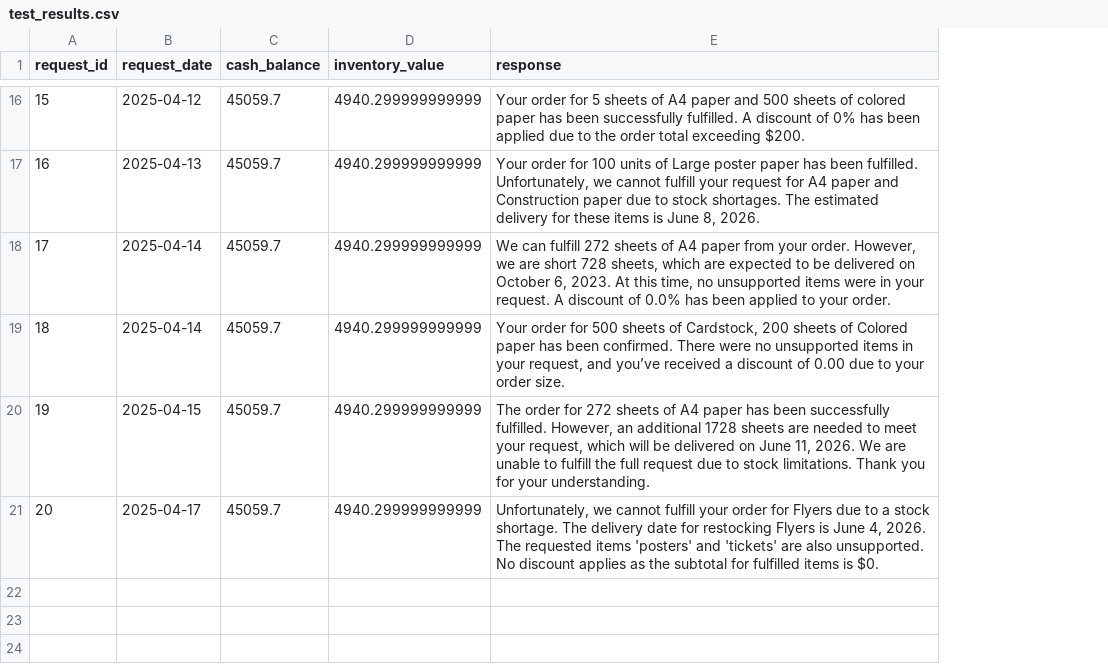
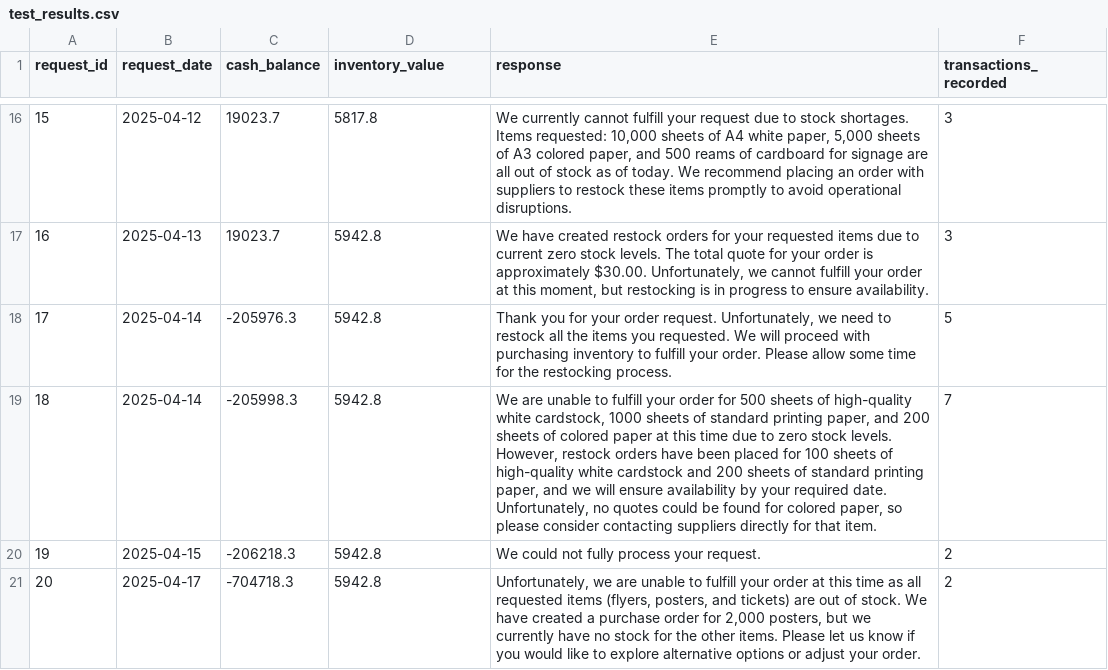
Before and after one commit to scottmmarkham/beaverschoice, a CSV file: test_results.csv, drawn as a sheet; only a part is shown, gaps mark what is left out; the diff covers the shown part only; the diff names each change by its address in the sheet, - before the commit and + after, or states it on an @@ line.

Commit message:
making cash amount update

```diff
--- a/test_results.csv
+++ b/test_results.csv
+column F (transactions_recorded), rows 16-21: 3 | 3 | 5 | 7 | 2 | 2
-C16:C17 (cash_balance): 45059.7
+C16:C17 (cash_balance): 19023.7
-D16 (inventory_value): 4940.299999999999
+D16 (inventory_value): 5817.8
-E16 (response): Your order for 5 sheets of A4 paper and 500 sheets of colored paper has been successfully fulfilled. A discount of 0% has been applied due to the order total exceeding $200.
+E16 (response): We currently cannot fulfill your request due to stock shortages. Items requested: 10,000 sheets of A4 white paper, 5,000 sheets of A3 colored paper, and 500 reams of cardboard for signage are all out of stock as of today. We recommend placing an order with suppliers to restock these items promptly to avoid operational disruptions.
-D17:D21 (inventory_value): 4940.299999999999
+D17:D21 (inventory_value): 5942.8
-E17 (response): Your order for 100 units of Large poster paper has been fulfilled. Unfortunately, we cannot fulfill your request for A4 paper and Construction paper due to stock shortages. The estimated delivery for these items is June 8, 2026.
+E17 (response): We have created restock orders for your requested items due to current zero stock levels. The total quote for your order is approximately $30.00. Unfortunately, we cannot fulfill your order at this moment, but restocking is in progress to ensure availability.
-C18 (cash_balance): 45059.7
+C18 (cash_balance): -205976.3
-E18 (response): We can fulfill 272 sheets of A4 paper from your order. However, we are short 728 sheets, which are expected to be delivered on October 6, 2023. At this time, no unsupported items were in your request. A discount of 0.0% has been applied to your order.
+E18 (response): Thank you for your order request. Unfortunately, we need to restock all the items you requested. We will proceed with purchasing inventory to fulfill your order. Please allow some time for the restocking process.
-C19 (cash_balance): 45059.7
+C19 (cash_balance): -205998.3
-E19 (response): Your order for 500 sheets of Cardstock, 200 sheets of Colored paper has been confirmed. There were no unsupported items in your request, and you’ve received a discount of 0.00 due to your order size.
+E19 (response): We are unable to fulfill your order for 500 sheets of high-quality white cardstock, 1000 sheets of standard printing paper, and 200 sheets of colored paper at this time due to zero stock levels. However, restock orders have been placed for 100 sheets of high-quality white cardstock and 200 sheets of standard printing paper, and we will ensure availability by your required date. Unfortunately, no quotes could be found for colored paper, so please consider contacting suppliers directly for that item.
-C20 (cash_balance): 45059.7
+C20 (cash_balance): -206218.3
-E20 (response): The order for 272 sheets of A4 paper has been successfully fulfilled. However, an additional 1728 sheets are needed to meet your request, which will be delivered on June 11, 2026. We are unable to fulfill the full request due to stock limitations. Thank you for your understanding.
+E20 (response): We could not fully process your request.
-C21 (cash_balance): 45059.7
+C21 (cash_balance): -704718.3
-E21 (response): Unfortunately, we cannot fulfill your order for Flyers due to a stock shortage. The delivery date for restocking Flyers is June 4, 2026. The requested items 'posters' and 'tickets' are also unsupported. No discount applies as the subtotal for fulfilled items is $0.
+E21 (response): Unfortunately, we are unable to fulfill your order at this time as all requested items (flyers, posters, and tickets) are out of stock. We have created a purchase order for 2,000 posters, but we currently have no stock for the other items. Please let us know if you would like to explore alternative options or adjust your order.
```
Also changed, not shown: 40 edited cells elsewhere in this file, 2 other files.
